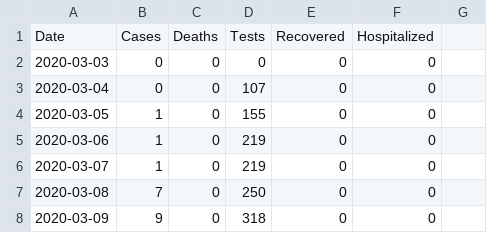
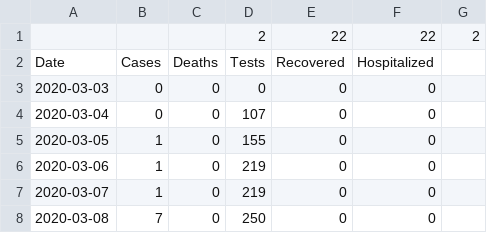
Before and after one commit to krmnino/CSV-JSON_Converter, a CSV file: src/PER_data.csv, drawn as a sheet; only a part is shown; the shorter side is filled out with more unchanged rows.

```diff
--- a/src/PER_data.csv
+++ b/src/PER_data.csv
@@ -1 +1,2 @@
+,,,2,22,22,2,,
 Date,Cases,Deaths,Tests,Recovered,Hospitalized
```
Also changed, not shown: 4 other files.
